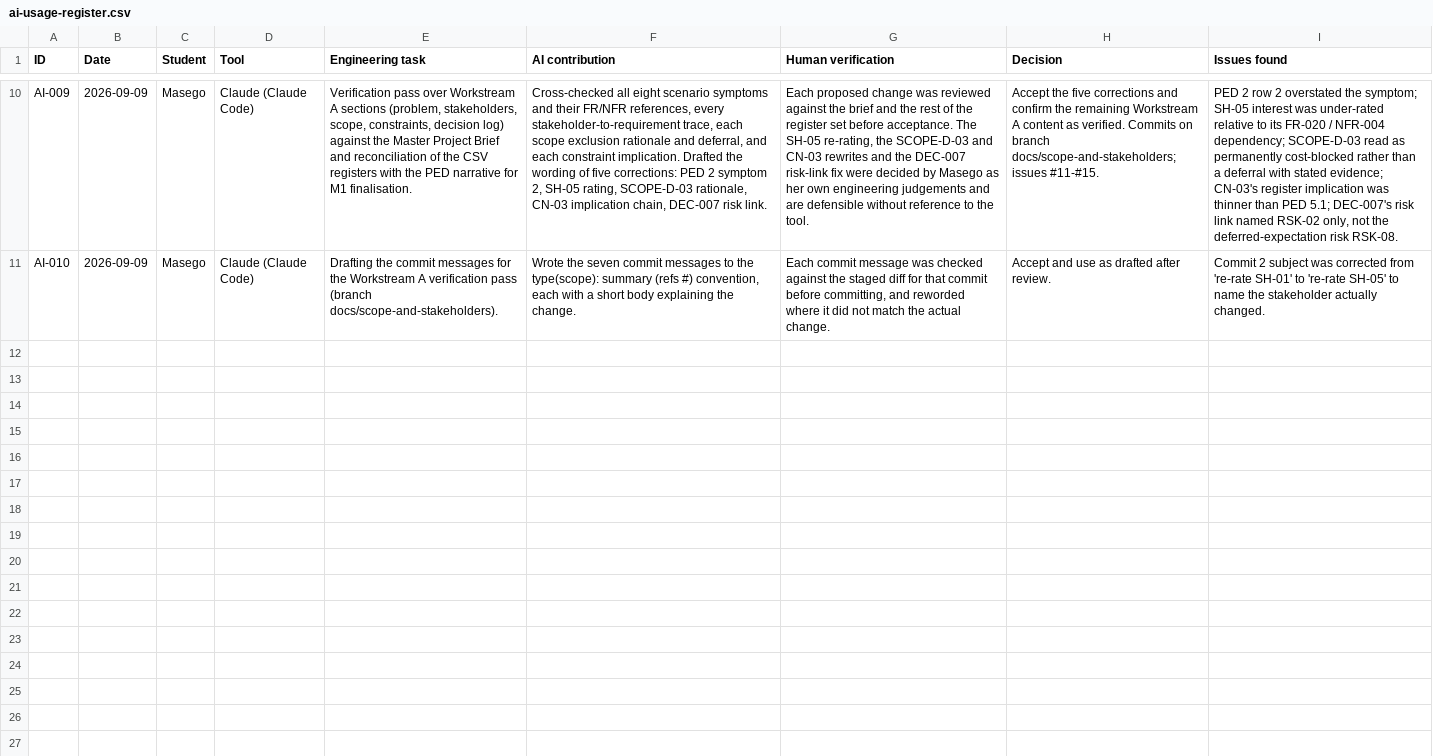
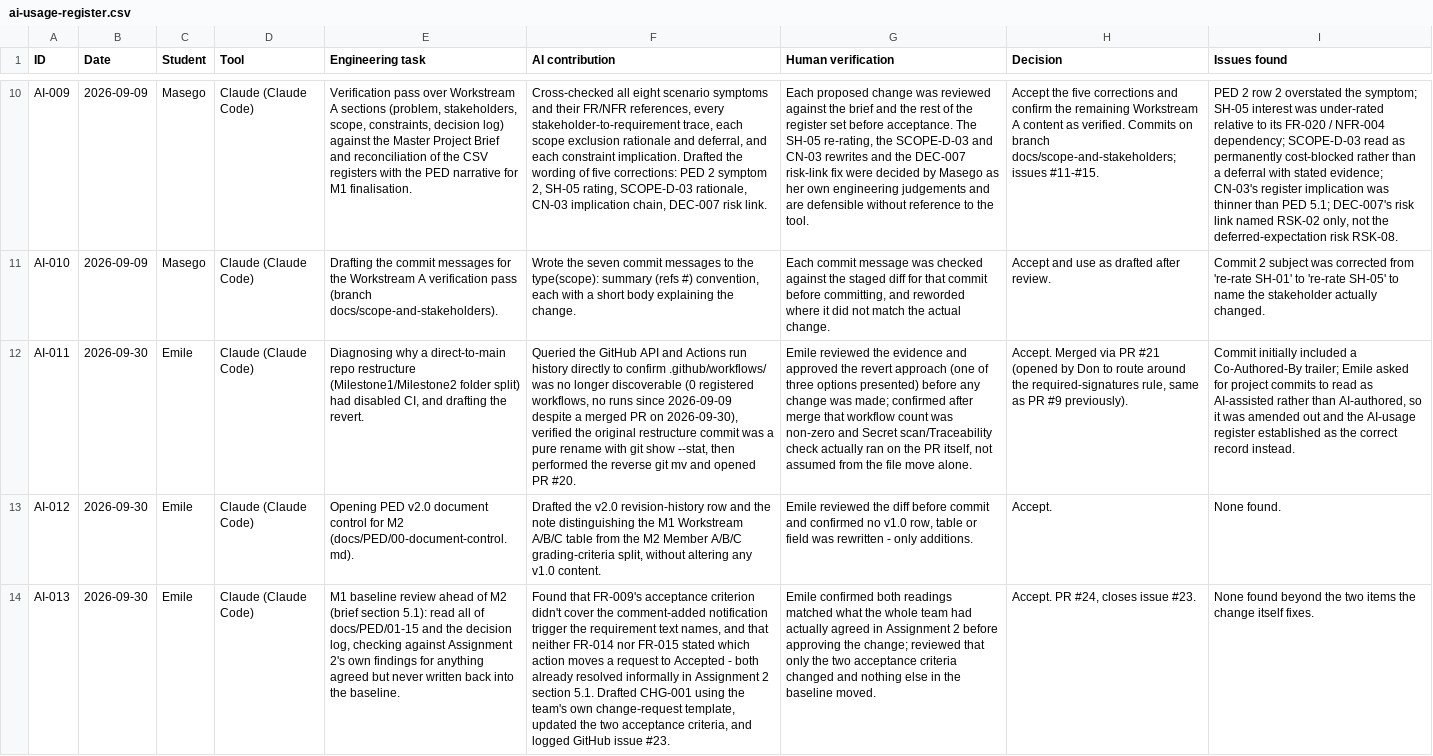
Before and after one commit to DonLukus/Civic-connect, a CSV file: docs/governance/ai-usage-register.csv, drawn as a sheet; only a part is shown, gaps mark what is left out; the diff covers the shown part only; the diff names each change by its address in the sheet, - before the commit and + after, or states it on an @@ line.

Commit message:
docs(governance): log AI-011 through AI-016, today's M2 work
Covers the CI diagnosis/revert, PED v2.0 document control, the M1
baseline review and CHG-001, ASR identification, and the RTM column
reconciliation - continuing the AI-nnn sequence from AI-010. Each
entry records what was actually checked, not a generic template
statement, same standard as the rest of the register.

Commit message polished by Claude Sonnet 5

```diff
--- a/docs/governance/ai-usage-register.csv
+++ b/docs/governance/ai-usage-register.csv
+row 12: AI-011 | 2026-09-30 | Emile | Claude (Claude Code) | Diagnosing why a direct-to-main repo restructure (Milestone1/Milestone2 folder split) had disabled CI, and drafting the revert. | Queried the GitHub API and Actions run history directly to confirm .github/workflows/ was no longer discoverable (0 registered workflows, no runs since 2026-09-09 despite a merged PR on 2026-09-30), verified the original restructure commit was a pure rename with git show --stat, then performed the reverse git mv and opened PR #20. | Emile reviewed the evidence and approved the revert approach (one of three options presented) before any change was made; confirmed after merge that workflow count was non-zero and Secret scan/Traceability check actually ran on the PR itself, not assumed from the file move alone. | Accept. Merged via PR #21 (opened by Don to route around the required-signatures rule, same as PR #9 previously). | Commit initially included a Co-Authored-By trailer; Emile asked for project commits to read as AI-assisted rather than AI-authored, so it was amended out and the AI-usage register established as the correct record instead.
+row 13: AI-012 | 2026-09-30 | Emile | Claude (Claude Code) | Opening PED v2.0 document control for M2 (docs/PED/00-document-control.md). | Drafted the v2.0 revision-history row and the note distinguishing the M1 Workstream A/B/C table from the M2 Member A/B/C grading-criteria split, without altering any v1.0 content. | Emile reviewed the diff before commit and confirmed no v1.0 row, table or field was rewritten - only additions. | Accept. | None found.
+row 14: AI-013 | 2026-09-30 | Emile | Claude (Claude Code) | M1 baseline review ahead of M2 (brief section 5.1): read all of docs/PED/01-15 and the decision log, checking against Assignment 2's own findings for anything agreed but never written back into the baseline. | Found that FR-009's acceptance criterion didn't cover the comment-added notification trigger the requirement text names, and that neither FR-014 nor FR-015 stated which action moves a request to Accepted - both already resolved informally in Assignment 2 section 5.1. Drafted CHG-001 using the team's own change-request template, updated the two acceptance criteria, and logged GitHub issue #23. | Emile confirmed both readings matched what the whole team had actually agreed in Assignment 2 before approving the change; reviewed that only the two acceptance criteria changed and nothing else in the baseline moved. | Accept. PR #24, closes issue #23. | None found beyond the two items the change itself fixes.
```
Also changed, not shown: 3 added rows elsewhere in this file.
